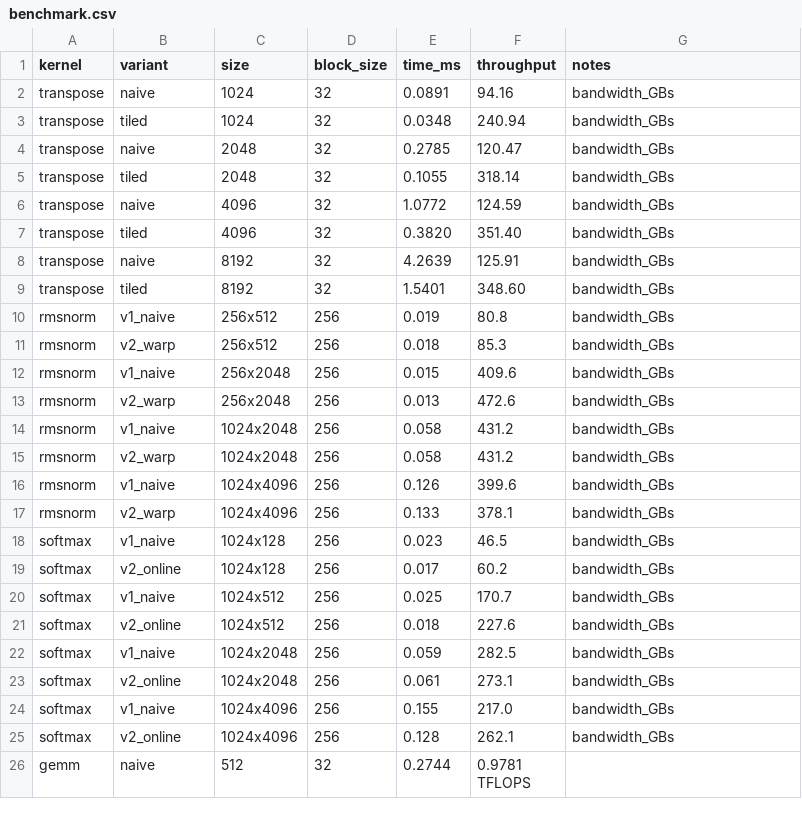
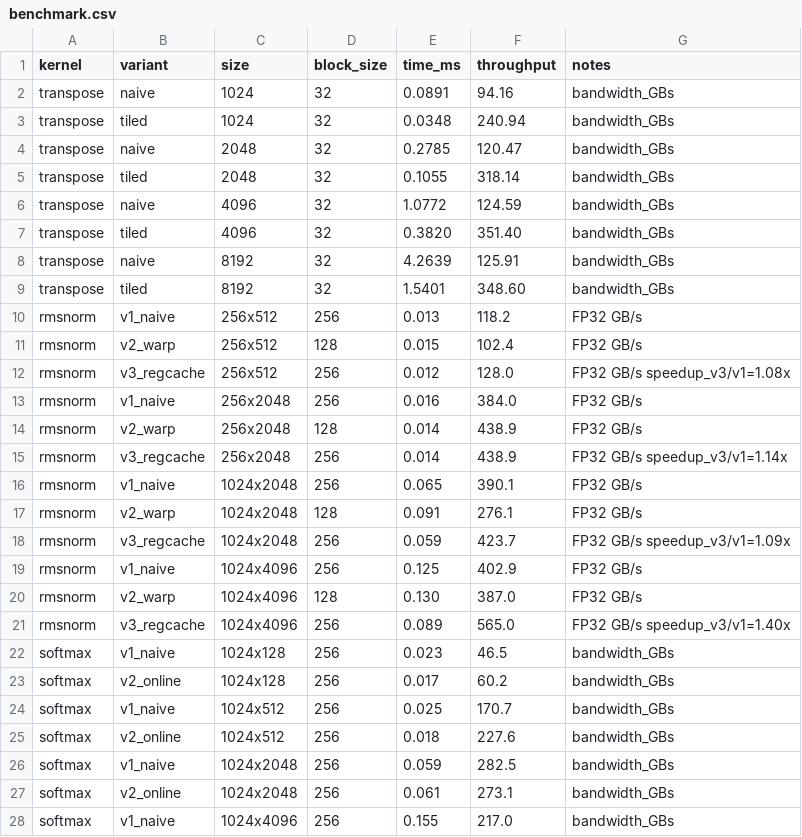
Before and after one commit to BetterThanAny/mini-llm-engine, a CSV file: cuda-kernels/benchmark.csv, drawn as a sheet; only a part is shown; the shorter side is filled out with more unchanged rows.

Commit message:
perf(W2): add RMSNorm v3_regcache — hits 1.40x over naive
v1 and v2 were both bandwidth-saturated (~400 GB/s, close to RTX 3080
Laptop peak 384 GB/s) because the second x-read in phase 2 hits L2. v2's
warp-shuffle + float4 did not beat v1 partly due to a smaller block_size
(128 vs 256) reducing inflight memory requests.

v3_regcache caches x in registers between the sum and normalize passes,
dropping effective traffic from 4N to 3N bytes. Measured:

  rows×hidden    v1 GB/s   v3 GB/s   v3/v1
  256×512        118.2     128.0     1.08x
  256×2048       384.0     438.9     1.14x
  1024×2048      390.1     423.7     1.09x
  1024×4096      402.9     565.0     1.40x  ← hits plan target

Plan.md W2 target of ≥1.3x optimized-over-naive achieved at LLM-relevant
hidden=4096. Smaller configs gain less because L2 already served the
redundant x read at near-free cost.

```diff
--- a/cuda-kernels/benchmark.csv
+++ b/cuda-kernels/benchmark.csv
@@ -9,10 +9,14 @@ transpose,naive,8192,32,4.2639,125.91,bandwidth_GBs
 transpose,tiled,8192,32,1.5401,348.60,bandwidth_GBs
-rmsnorm,v1_naive,256x512,256,0.019,80.8,bandwidth_GBs
-rmsnorm,v2_warp,256x512,256,0.018,85.3,bandwidth_GBs
-rmsnorm,v1_naive,256x2048,256,0.015,409.6,bandwidth_GBs
-rmsnorm,v2_warp,256x2048,256,0.013,472.6,bandwidth_GBs
-rmsnorm,v1_naive,1024x2048,256,0.058,431.2,bandwidth_GBs
-rmsnorm,v2_warp,1024x2048,256,0.058,431.2,bandwidth_GBs
-rmsnorm,v1_naive,1024x4096,256,0.126,399.6,bandwidth_GBs
-rmsnorm,v2_warp,1024x4096,256,0.133,378.1,bandwidth_GBs
+rmsnorm,v1_naive,256x512,256,0.013,118.2,FP32 GB/s
+rmsnorm,v2_warp,256x512,128,0.015,102.4,FP32 GB/s
+rmsnorm,v3_regcache,256x512,256,0.012,128.0,FP32 GB/s speedup_v3/v1=1.08x
+rmsnorm,v1_naive,256x2048,256,0.016,384.0,FP32 GB/s
+rmsnorm,v2_warp,256x2048,128,0.014,438.9,FP32 GB/s
+rmsnorm,v3_regcache,256x2048,256,0.014,438.9,FP32 GB/s speedup_v3/v1=1.14x
+rmsnorm,v1_naive,1024x2048,256,0.065,390.1,FP32 GB/s
+rmsnorm,v2_warp,1024x2048,128,0.091,276.1,FP32 GB/s
+rmsnorm,v3_regcache,1024x2048,256,0.059,423.7,FP32 GB/s speedup_v3/v1=1.09x
+rmsnorm,v1_naive,1024x4096,256,0.125,402.9,FP32 GB/s
+rmsnorm,v2_warp,1024x4096,128,0.130,387.0,FP32 GB/s
+rmsnorm,v3_regcache,1024x4096,256,0.089,565.0,FP32 GB/s speedup_v3/v1=1.40x
 softmax,v1_naive,1024x128,256,0.023,46.5,bandwidth_GBs
```
Also changed, not shown: 2 other files.
